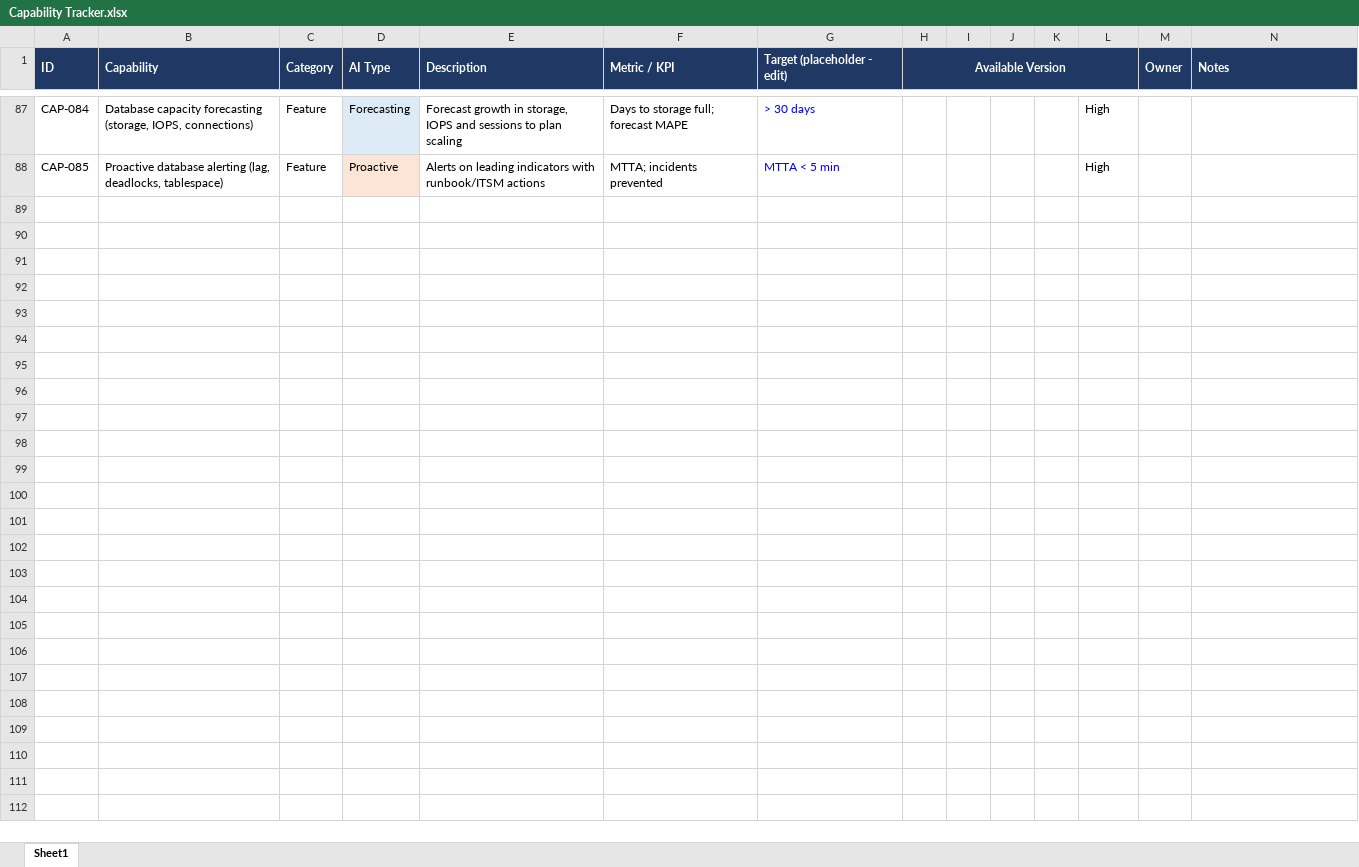
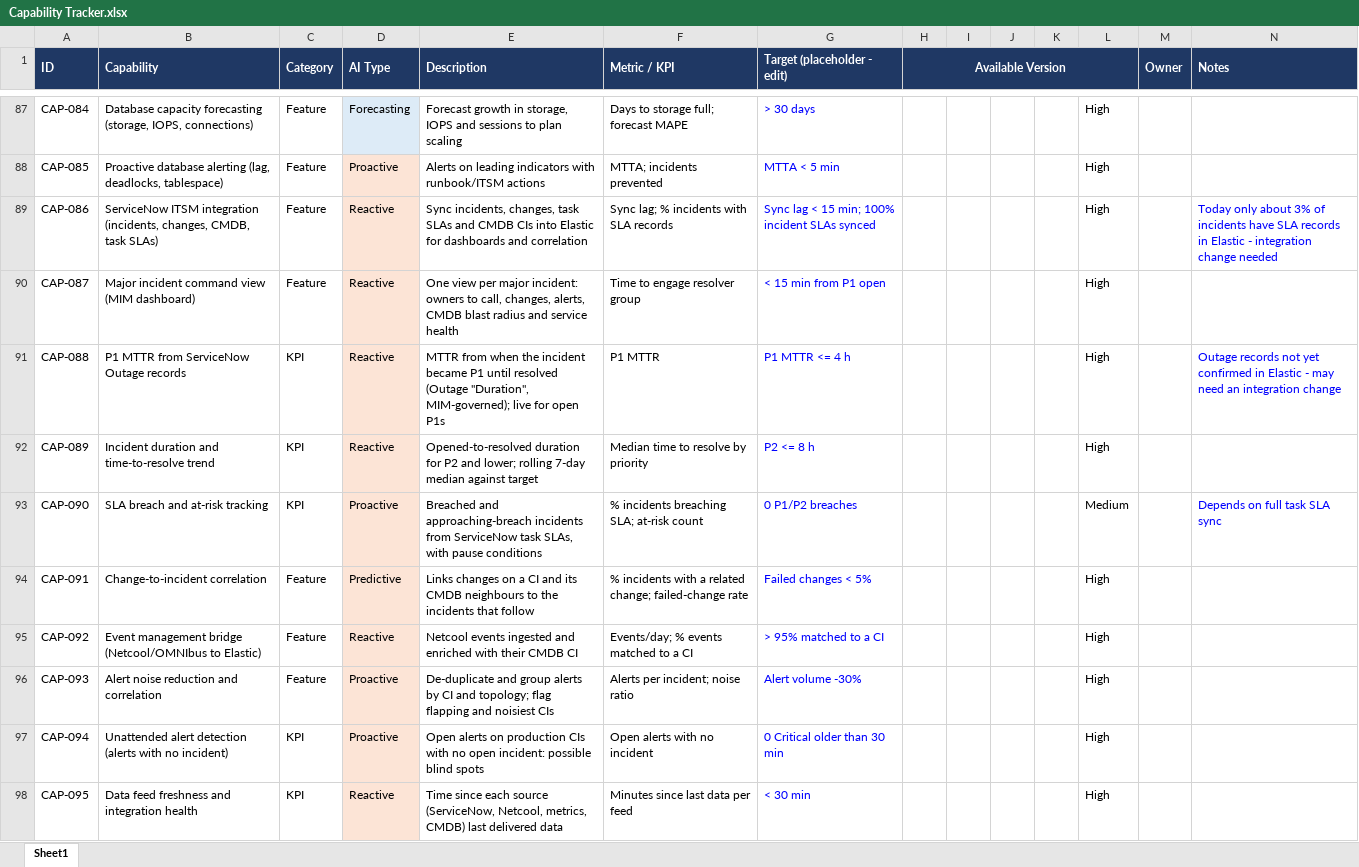
Before and after one commit to olajio/infra-dashboard, an Excel workbook: Capability Tracker.xlsx, sheet Sheet1, drawn as a sheet; only a part is shown, gaps mark what is left out; values as stored, in another font and other column widths than the file's, no borders; the diff covers the shown part only; the diff names each change by its address in the sheet, - before the commit and + after, or states it on an @@ line.

```diff
--- a/Capability Tracker.xlsx (sheet Sheet1)
+++ b/Capability Tracker.xlsx (sheet Sheet1)
-I1:L1 fill: #1F3864
+I1:L1 fill: none
+row 89: CAP-086 | ServiceNow ITSM integration (incidents, changes, CMDB, task SLAs) | Feature | Reactive | Sync incidents, changes, task SLAs and CMDB CIs into Elastic for dashboards and correlation | Sync lag; % incidents with SLA records | Sync lag < 15 min; 100% incident SLAs synced |  |  |  |  | High |  | Today only about 3% of incidents have SLA records in Elastic - integration change needed
+row 90: CAP-087 | Major incident command view (MIM dashboard) | Feature | Reactive | One view per major incident: owners to call, changes, alerts, CMDB blast radius and service health | Time to engage resolver group | < 15 min from P1 open |  |  |  |  | High
+row 91: CAP-088 | P1 MTTR from ServiceNow Outage records | KPI | Reactive | MTTR from when the incident became P1 until resolved (Outage "Duration", MIM-governed); live for open P1s | P1 MTTR | P1 MTTR <= 4 h |  |  |  |  | High |  | Outage records not yet confirmed in Elastic - may need an integration change
+row 92: CAP-089 | Incident duration and time-to-resolve trend | KPI | Reactive | Opened-to-resolved duration for P2 and lower; rolling 7-day median against target | Median time to resolve by priority | P2 <= 8 h |  |  |  |  | High
+row 93: CAP-090 | SLA breach and at-risk tracking | KPI | Proactive | Breached and approaching-breach incidents from ServiceNow task SLAs, with pause conditions | % incidents breaching SLA; at-risk count | 0 P1/P2 breaches |  |  |  |  | Medium |  | Depends on full task SLA sync
+row 94: CAP-091 | Change-to-incident correlation | Feature | Predictive | Links changes on a CI and its CMDB neighbours to the incidents that follow | % incidents with a related change; failed-change rate | Failed changes < 5% |  |  |  |  | High
+row 95: CAP-092 | Event management bridge (Netcool/OMNIbus to Elastic) | Feature | Reactive | Netcool events ingested and enriched with their CMDB CI | Events/day; % events matched to a CI | > 95% matched to a CI |  |  |  |  | High
+row 96: CAP-093 | Alert noise reduction and correlation | Feature | Proactive | De-duplicate and group alerts by CI and topology; flag flapping and noisiest CIs | Alerts per incident; noise ratio | Alert volume -30% |  |  |  |  | High
+row 97: CAP-094 | Unattended alert detection (alerts with no incident) | KPI | Proactive | Open alerts on production CIs with no open incident: possible blind spots | Open alerts with no incident | 0 Critical older than 30 min |  |  |  |  | High
+row 98: CAP-095 | Data feed freshness and integration health | KPI | Reactive | Time since each source (ServiceNow, Netcool, metrics, CMDB) last delivered data | Minutes since last data per feed | < 30 min |  |  |  |  | High
```
Also changed, not shown: 10 added rows and cell formats elsewhere in this sheet, 2 other files.
